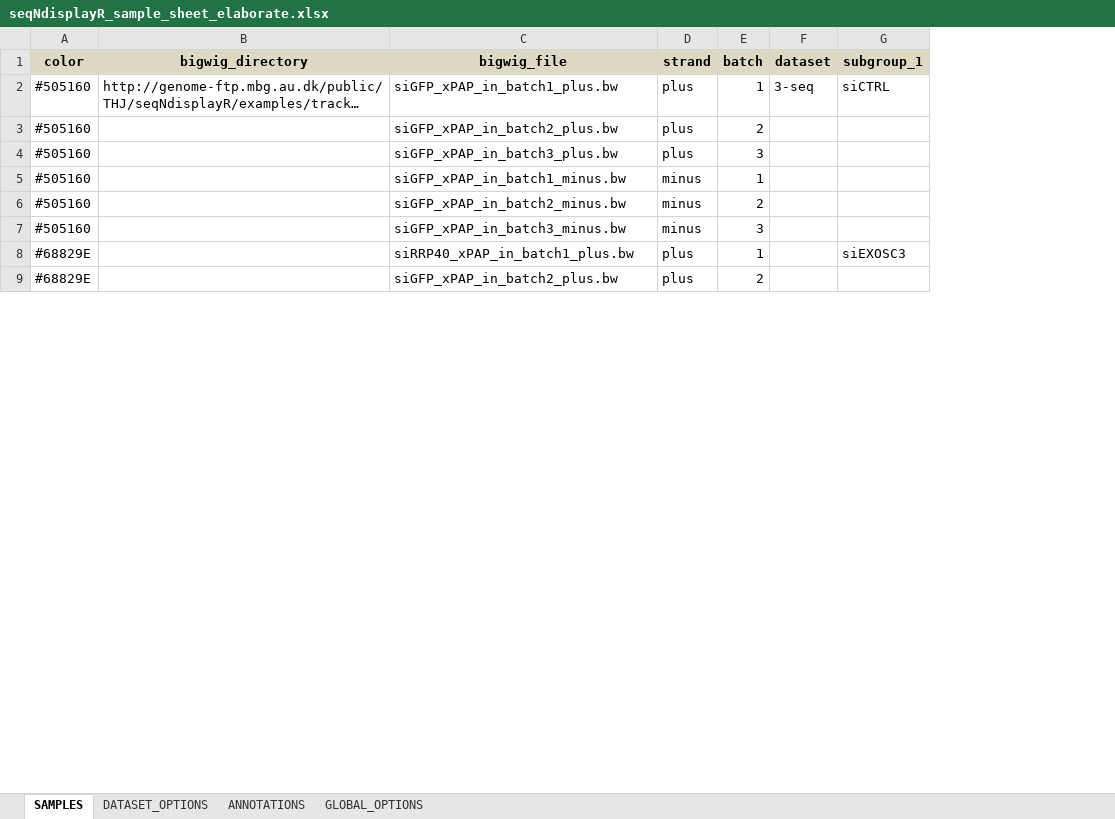
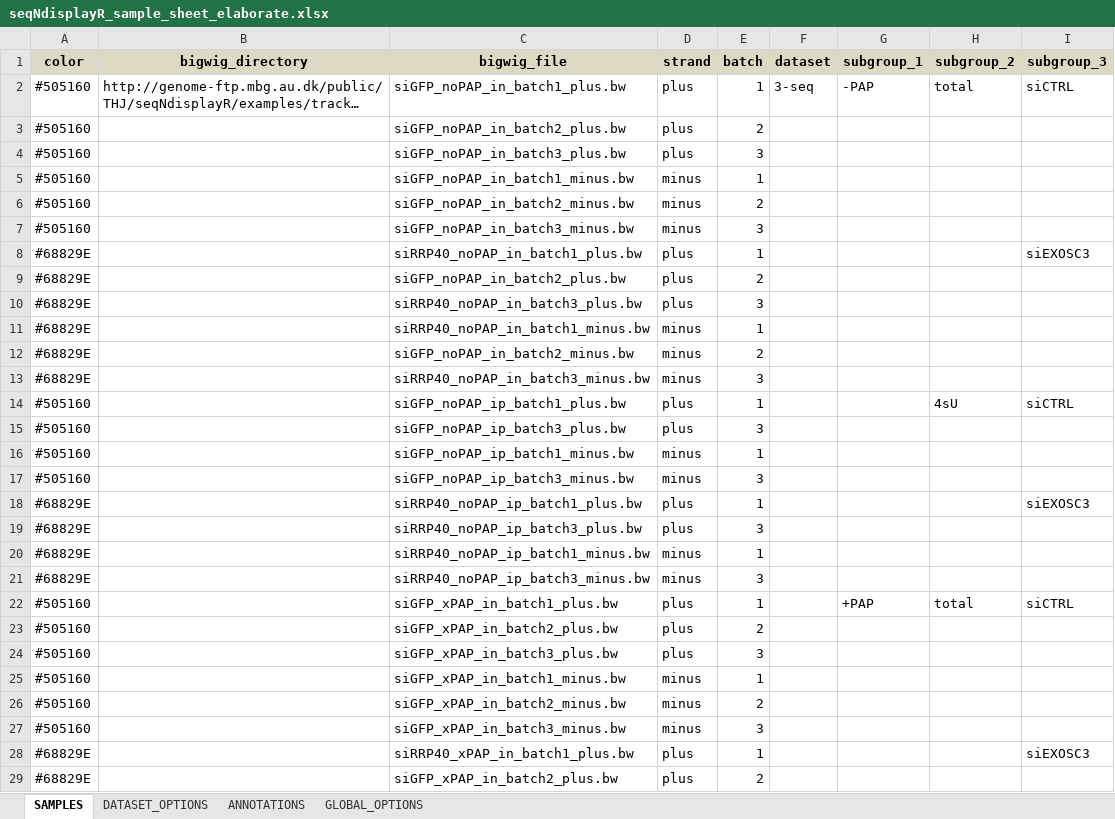
Before and after one commit to THJlab/seqNdisplayR, an Excel workbook: inst/extdata/seqNdisplayR_sample_sheet_elaborate.xlsx, sheet SAMPLES, drawn as a sheet; only a part is shown; long unchanged cells end in …; values as stored, in another font and other column widths than the file's, no borders; addresses are those after the commit; the diff covers the shown part only; the diff names each change by its address in the sheet, - before the commit and + after, or states it on an @@ line.

Commit message:
Update to elaborate example sheet

```diff
--- a/inst/extdata/seqNdisplayR_sample_sheet_elaborate.xlsx (sheet SAMPLES)
+++ b/inst/extdata/seqNdisplayR_sample_sheet_elaborate.xlsx (sheet SAMPLES)
+column H (subgroup_2), row 2: total
+column I (subgroup_3), row 2: siCTRL; row 28: siEXOSC3
-C2 (bigwig_file): siGFP_xPAP_in_batch1_plus.bw
+C2 (bigwig_file): siGFP_noPAP_in_batch1_plus.bw
-G2 (subgroup_1): siCTRL
+G2 (subgroup_1): -PAP
+row 3: #505160 |  | siGFP_noPAP_in_batch2_plus.bw | plus | 2
+row 4: #505160 |  | siGFP_noPAP_in_batch3_plus.bw | plus | 3
+row 5: #505160 |  | siGFP_noPAP_in_batch1_minus.bw | minus | 1
+row 6: #505160 |  | siGFP_noPAP_in_batch2_minus.bw | minus | 2
+row 7: #505160 |  | siGFP_noPAP_in_batch3_minus.bw | minus | 3
+row 8: #68829E |  | siRRP40_noPAP_in_batch1_plus.bw | plus | 1 |  |  |  | siEXOSC3
+row 9: #68829E |  | siGFP_noPAP_in_batch2_plus.bw | plus | 2
+row 10: #68829E |  | siRRP40_noPAP_in_batch3_plus.bw | plus | 3
+row 11: #68829E |  | siRRP40_noPAP_in_batch1_minus.bw | minus | 1
+row 12: #68829E |  | siGFP_noPAP_in_batch2_minus.bw | minus | 2
+row 13: #68829E |  | siRRP40_noPAP_in_batch3_minus.bw | minus | 3
+row 14: #505160 |  | siGFP_noPAP_ip_batch1_plus.bw | plus | 1 |  |  | 4sU | siCTRL
+row 15: #505160 |  | siGFP_noPAP_ip_batch3_plus.bw | plus | 3
+row 16: #505160 |  | siGFP_noPAP_ip_batch1_minus.bw | minus | 1
+row 17: #505160 |  | siGFP_noPAP_ip_batch3_minus.bw | minus | 3
+row 18: #68829E |  | siRRP40_noPAP_ip_batch1_plus.bw | plus | 1 |  |  |  | siEXOSC3
+row 19: #68829E |  | siRRP40_noPAP_ip_batch3_plus.bw | plus | 3
+row 20: #68829E |  | siRRP40_noPAP_ip_batch1_minus.bw | minus | 1
+row 21: #68829E |  | siRRP40_noPAP_ip_batch3_minus.bw | minus | 3
+row 22: #505160 |  | siGFP_xPAP_in_batch1_plus.bw | plus | 1 |  | +PAP | total | siCTRL
-G28 (subgroup_1): siEXOSC3
+G28 (subgroup_1): (empty)
```
Also changed, not shown: 8 added rows elsewhere in this sheet, sheet DATASET_OPTIONS, sheet GLOBAL_OPTIONS.
